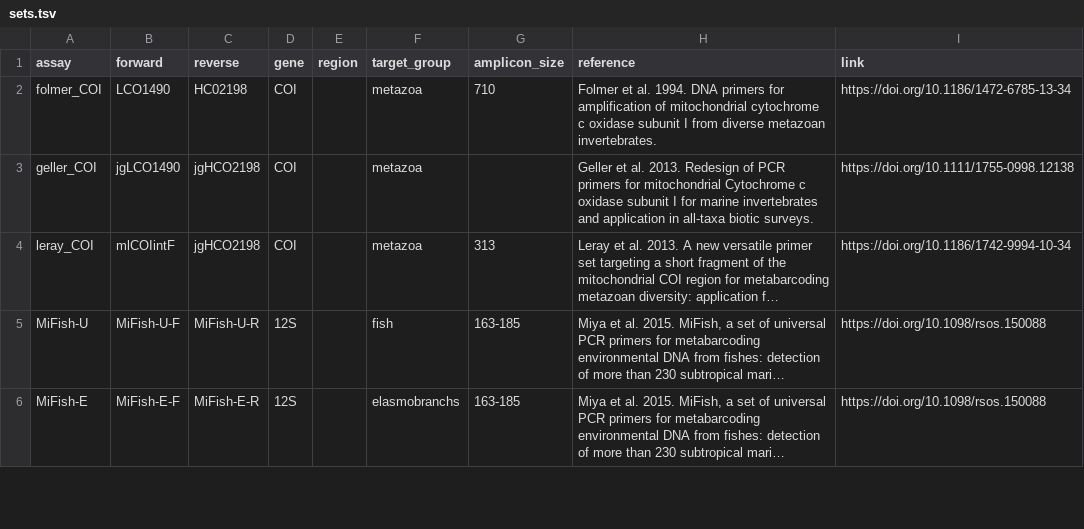
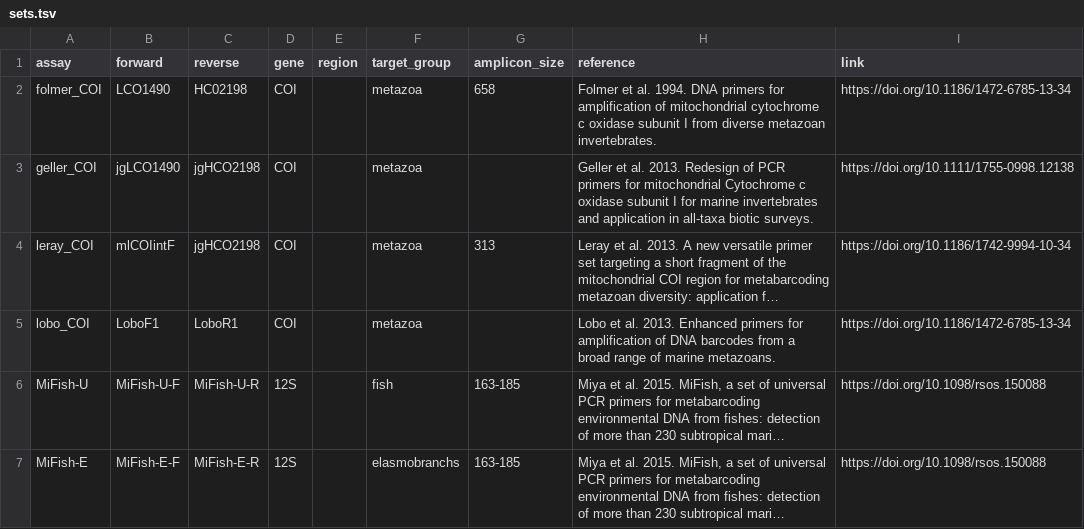
Before and after one commit to pieterprovoost/primersets, a TSV file: sets.tsv, drawn as a sheet; only a part is shown; long unchanged cells end in …; the diff names each change by its address in the sheet, - before the commit and + after, or states it on an @@ line.

```diff
--- a/sets.tsv
+++ b/sets.tsv
-G2 (amplicon_size): 710
+G2 (amplicon_size): 658
+row 5: lobo_COI | LoboF1 | LoboR1 | COI |  | metazoa |  | Lobo et al. 2013. Enhanced primers for amplification of DNA barcodes from a broad range of marine metazoans. | https://doi.org/10.1186/1472-6785-13-34
```
Also changed, not shown: primers.tsv.
